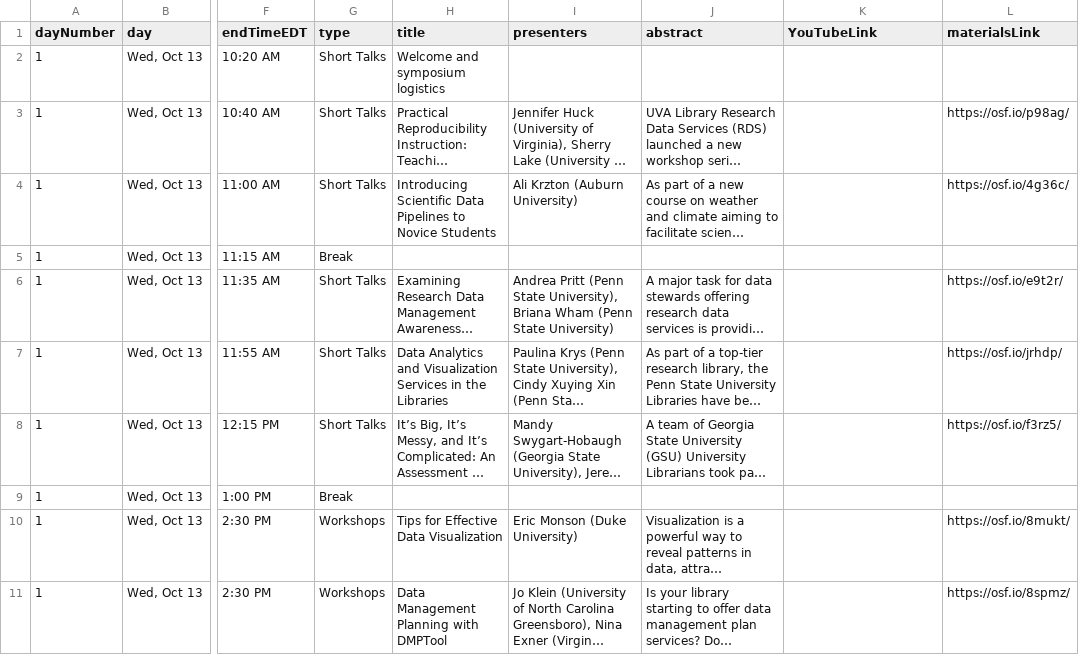
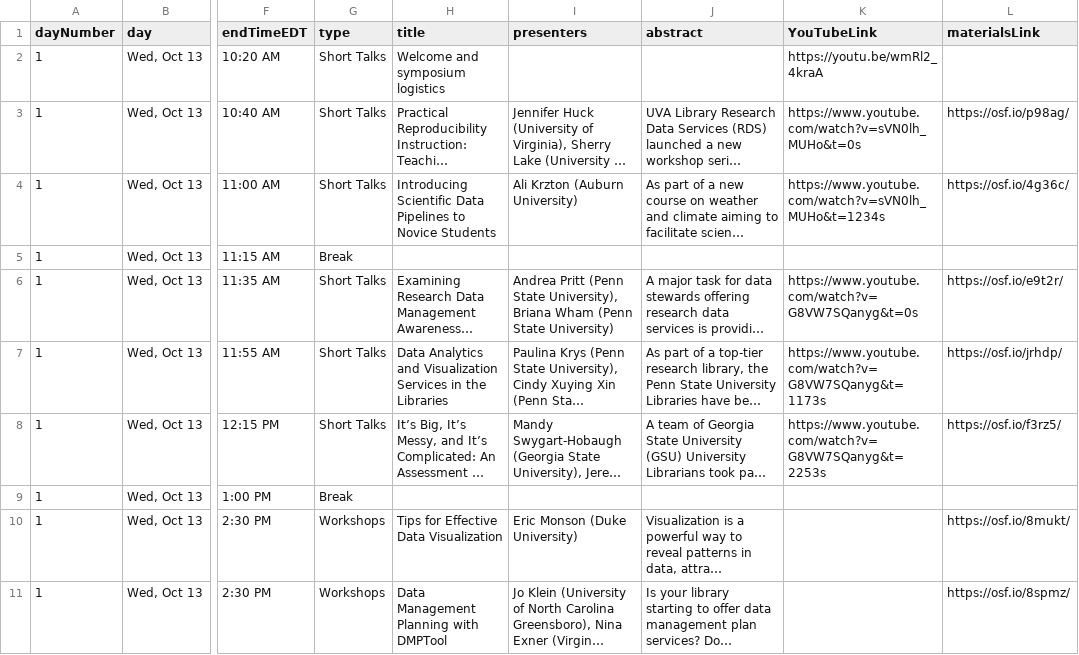
Before and after one commit to se-datalibrarian/test, a CSV file: src/data/program.csv, drawn as a sheet; only a part is shown, gaps mark what is left out; long unchanged cells end in …; the diff covers the shown part only; the diff names each change by its address in the sheet, - before the commit and + after, or states it on an @@ line.

Commit message:
added YouTube links

```diff
--- a/src/data/program.csv
+++ b/src/data/program.csv
-K2 (YouTubeLink): (empty)
+K2 (YouTubeLink): https://youtu.be/wmRl2_4kraA
-K3 (YouTubeLink): (empty)
+K3 (YouTubeLink): https://www.youtube.com/watch?v=sVN0lh_MUHo&t=0s
-K4 (YouTubeLink): (empty)
+K4 (YouTubeLink): https://www.youtube.com/watch?v=sVN0lh_MUHo&t=1234s
-K6 (YouTubeLink): (empty)
+K6 (YouTubeLink): https://www.youtube.com/watch?v=G8VW7SQanyg&t=0s
-K7 (YouTubeLink): (empty)
+K7 (YouTubeLink): https://www.youtube.com/watch?v=G8VW7SQanyg&t=1173s
-K8 (YouTubeLink): (empty)
+K8 (YouTubeLink): https://www.youtube.com/watch?v=G8VW7SQanyg&t=2253s
```
Also changed, not shown: 11 edited cells elsewhere in this file, 4 other files.
